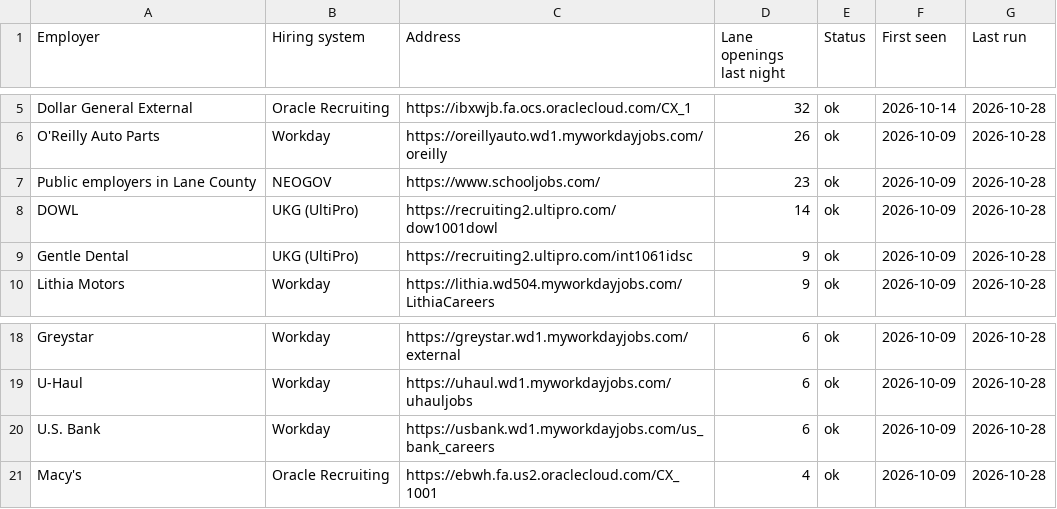
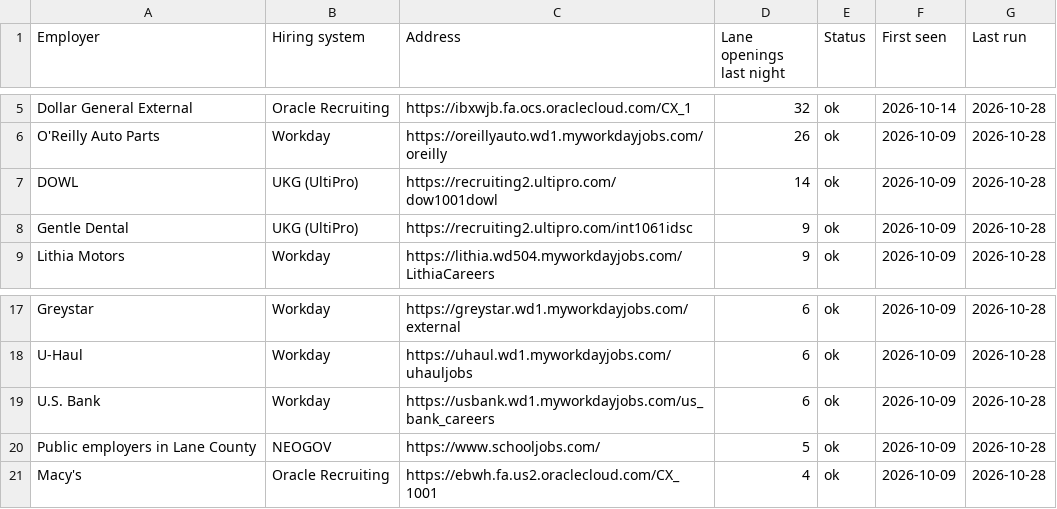
Before and after one commit to collaborativeedo/hot-jobs, a CSV file: docs/sources.csv, drawn as a sheet; only a part is shown, gaps mark what is left out; removed rows and columns are numbered as before the commit, all else as after; the diff names each change by its address in the sheet, - before the commit and + after, or states it on an @@ line.

```diff
--- a/docs/sources.csv
+++ b/docs/sources.csv
-row 7: Public employers in Lane County | NEOGOV | https://www.schooljobs.com/ | 23 | ok | 2026-10-09 | 2026-10-28
+row 20: Public employers in Lane County | NEOGOV | https://www.schooljobs.com/ | 5 | ok | 2026-10-09 | 2026-10-28
```
Also changed, not shown: docs/employers.csv, docs/to-trace.csv, 7 other files.
